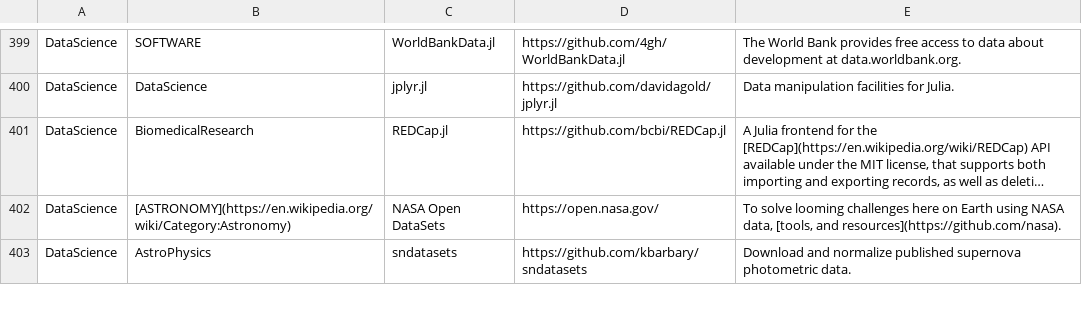
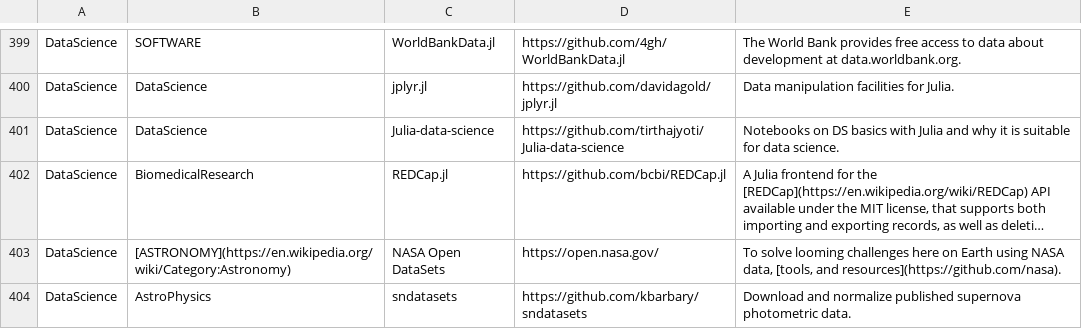
Before and after one commit to svaksha/Julia.jl, a CSV file: db.csv, drawn as a sheet; only a part is shown, gaps mark what is left out; long unchanged cells end in …; the diff names each change by its address in the sheet, - before the commit and + after, or states it on an @@ line.

Commit message:
tirthajyoti/Julia-data-science

```diff
--- a/db.csv
+++ b/db.csv
+row 401: DataScience | DataScience | Julia-data-science | https://github.com/tirthajyoti/Julia-data-science | Notebooks on DS basics with Julia and why it is suitable for data science.
```
Also changed, not shown: 1 other file.
